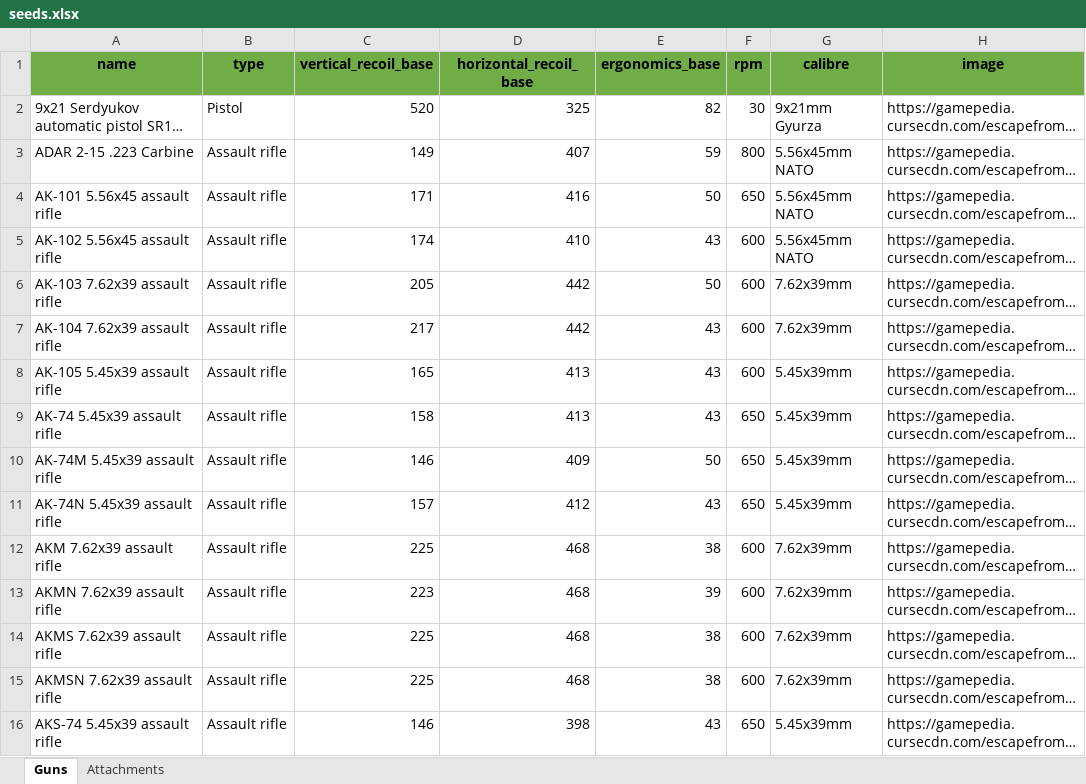
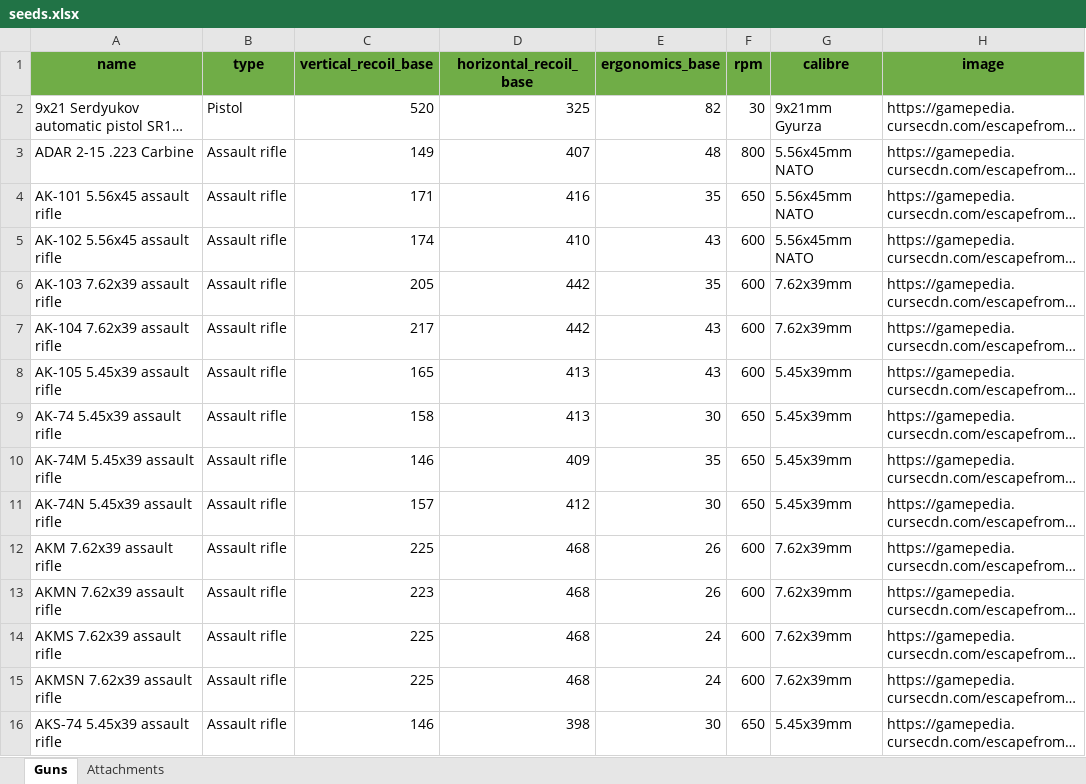
Before and after one commit to ChristopherLlewellyn/tarkov-gunsmith, an Excel workbook: server/database/seeds/seeds.xlsx, sheet Guns, drawn as a sheet; only a part is shown; long unchanged cells end in …; values as stored, in another font and other column widths than the file's, no borders; conditional formats not drawn; the diff covers the shown part only; the diff names each change by its address in the sheet, - before the commit and + after, or states it on an @@ line.

Commit message:
fix ergonomics values

```diff
--- a/server/database/seeds/seeds.xlsx (sheet Guns)
+++ b/server/database/seeds/seeds.xlsx (sheet Guns)
-E3 (ergonomics_base): 59
+E3 (ergonomics_base): 48
-E4 (ergonomics_base): 50
+E4 (ergonomics_base): 35
-E6 (ergonomics_base): 50
+E6 (ergonomics_base): 35
-E9 (ergonomics_base): 43
+E9 (ergonomics_base): 30
-E10 (ergonomics_base): 50
+E10 (ergonomics_base): 35
-E11 (ergonomics_base): 43
+E11 (ergonomics_base): 30
-E12 (ergonomics_base): 38
+E12 (ergonomics_base): 26
-E13 (ergonomics_base): 39
+E13 (ergonomics_base): 26
-E14:E15 (ergonomics_base): 38
+E14:E15 (ergonomics_base): 24
-E16 (ergonomics_base): 43
+E16 (ergonomics_base): 30
```
Also changed, not shown: 44 edited cells elsewhere in this sheet.
